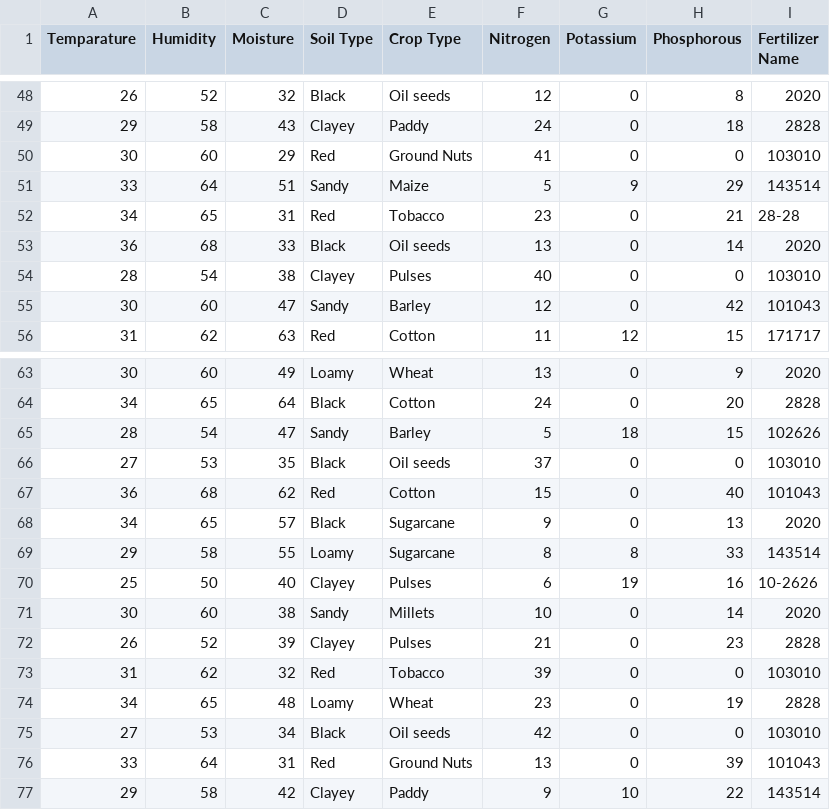
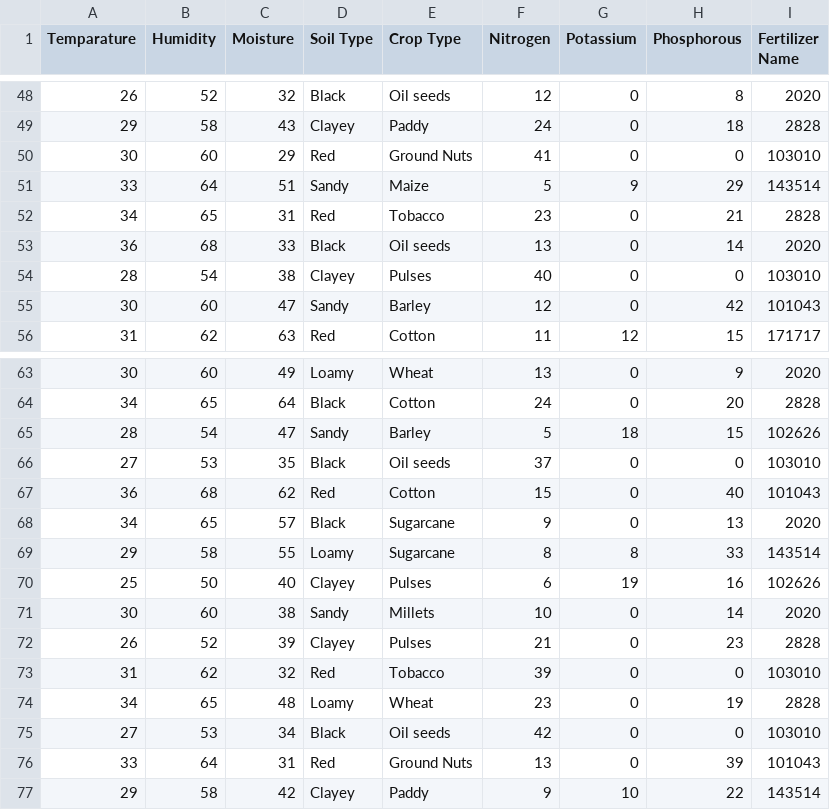
Before and after one commit to MontMendez/EstadisticaVerano, a CSV file: Fertilizer Prediction.csv, drawn as a sheet; only a part is shown, gaps mark what is left out.

Commit message:
Update Fertilizer Prediction.csv

```diff
--- a/Fertilizer Prediction.csv
+++ b/Fertilizer Prediction.csv
@@ -51,3 +51,3 @@ Temparature,Humidity ,Moisture,Soil Type,Crop Type,Nitrogen,Potassium,Phosphorou
 33,64,51,Sandy,Maize,5,9,29,143514
-34,65,31,Red,Tobacco,23,0,21,28-28
+34,65,31,Red,Tobacco,23,0,21,2828
 36,68,33,Black,Oil seeds,13,0,14,2020
@@ -69,3 +69,3 @@ Temparature,Humidity ,Moisture,Soil Type,Crop Type,Nitrogen,Potassium,Phosphorou
 29,58,55,Loamy,Sugarcane,8,8,33,143514
-25,50,40,Clayey,Pulses,6,19,16,10-2626
+25,50,40,Clayey,Pulses,6,19,16,102626
 30,60,38,Sandy,Millets,10,0,14,2020
```
